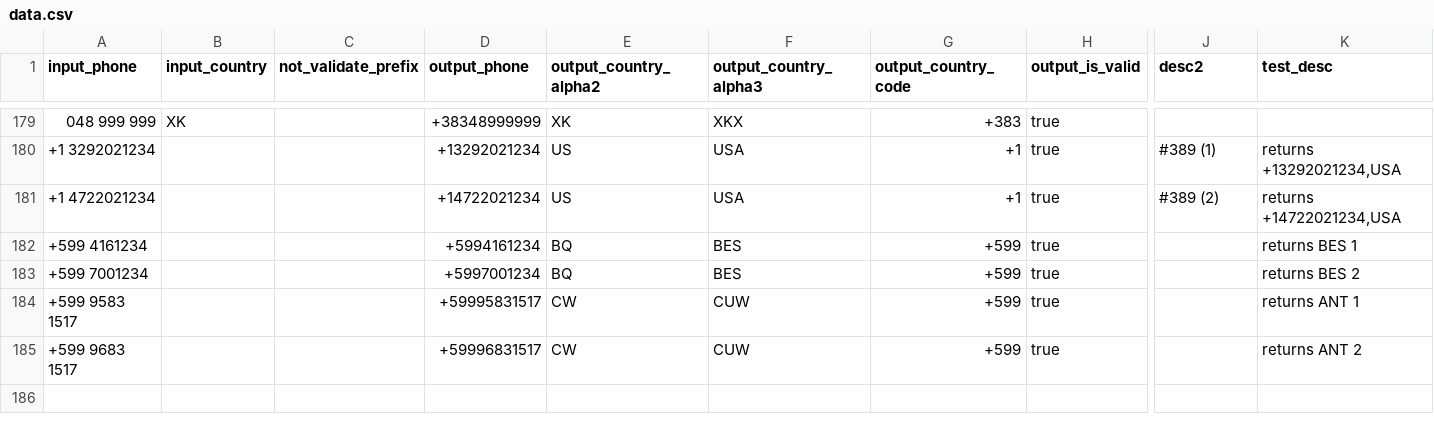
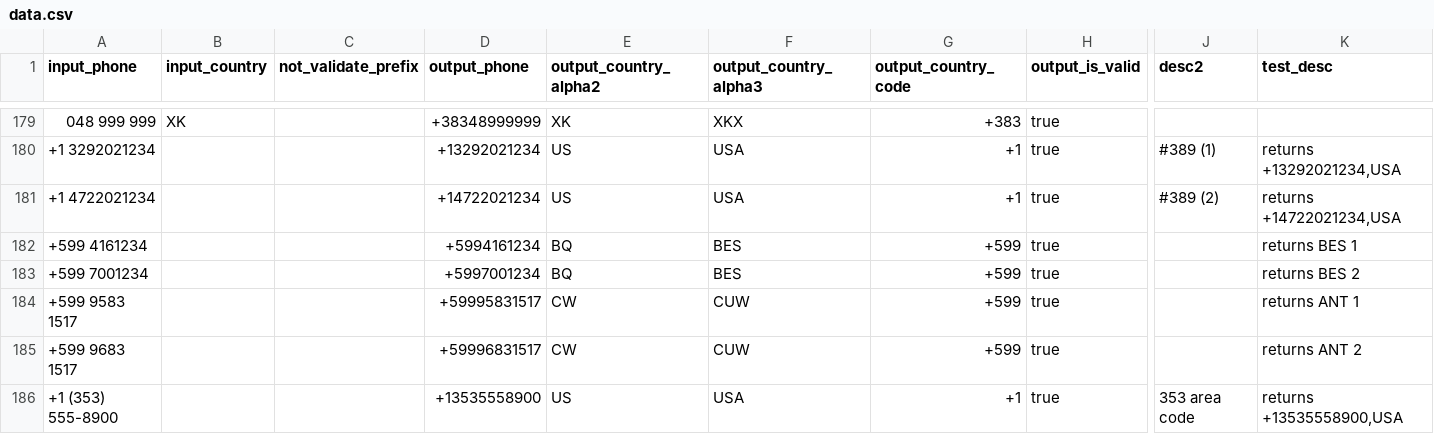
Before and after one commit to AfterShip/phone, a CSV file: __tests__/data.csv, drawn as a sheet; only a part is shown, gaps mark what is left out; rows hold the shown columns only; the diff names each change by its address in the sheet, - before the commit and + after, or states it on an @@ line.

Commit message:
Bump to 3.1.49 - https://github.com/AfterShip/phone/issues/395 US 353 phone code

```diff
--- a/__tests__/data.csv
+++ b/__tests__/data.csv
+row 186: +1 (353) 555-8900 |  |  | +13535558900 | US | USA | +1 | true | 353 area code | returns +13535558900,USA
```
Also changed, not shown: 2 other files.
